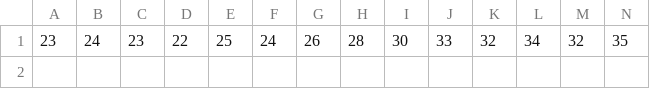
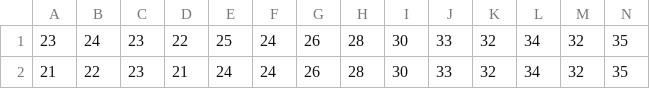
Before and after one commit to Anne-Emeline/Projet_M2, a CSV file: variables/var_1.csv, drawn as a sheet; only a part is shown; rows hold the shown columns only; the diff names each change by its address in the sheet, - before the commit and + after, or states it on an @@ line.

```diff
--- a/variables/var_1.csv
+++ b/variables/var_1.csv
+row 2: 21 | 22 | 23 | 21 | 24 | 24 | 26 | 28 | 30 | 33 | 32 | 34 | 32 | 35
```
Also changed, not shown: variables/var_2.csv, variables/var_3.csv, 8 other files.
